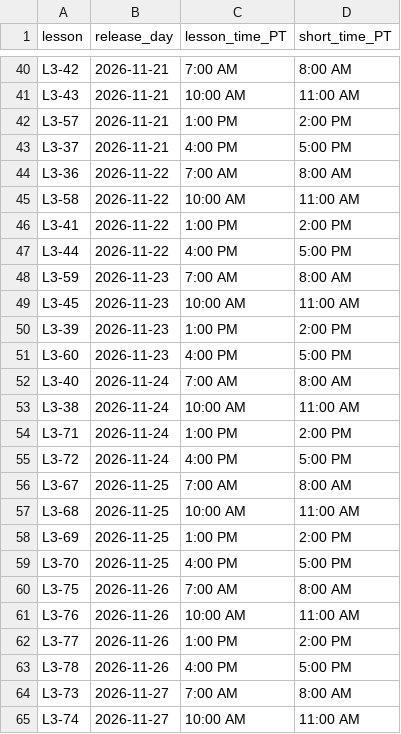
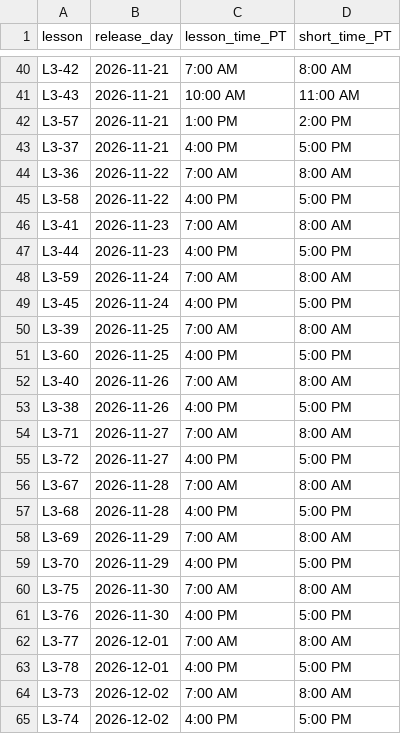
Before and after one commit to jerryjianli-minibuddy/mathlete-toolkit, a CSV file: data/release_calendar.csv, drawn as a sheet; only a part is shown, gaps mark what is left out; the diff covers the shown part only.

```diff
--- a/data/release_calendar.csv
+++ b/data/release_calendar.csv
@@ -44,22 +44,22 @@ L3-37,2026-11-21,4:00 PM,5:00 PM
 L3-36,2026-11-22,7:00 AM,8:00 AM
-L3-58,2026-11-22,10:00 AM,11:00 AM
-L3-41,2026-11-22,1:00 PM,2:00 PM
-L3-44,2026-11-22,4:00 PM,5:00 PM
-L3-59,2026-11-23,7:00 AM,8:00 AM
-L3-45,2026-11-23,10:00 AM,11:00 AM
-L3-39,2026-11-23,1:00 PM,2:00 PM
-L3-60,2026-11-23,4:00 PM,5:00 PM
-L3-40,2026-11-24,7:00 AM,8:00 AM
-L3-38,2026-11-24,10:00 AM,11:00 AM
-L3-71,2026-11-24,1:00 PM,2:00 PM
-L3-72,2026-11-24,4:00 PM,5:00 PM
-L3-67,2026-11-25,7:00 AM,8:00 AM
-L3-68,2026-11-25,10:00 AM,11:00 AM
-L3-69,2026-11-25,1:00 PM,2:00 PM
-L3-70,2026-11-25,4:00 PM,5:00 PM
-L3-75,2026-11-26,7:00 AM,8:00 AM
-L3-76,2026-11-26,10:00 AM,11:00 AM
-L3-77,2026-11-26,1:00 PM,2:00 PM
-L3-78,2026-11-26,4:00 PM,5:00 PM
-L3-73,2026-11-27,7:00 AM,8:00 AM
-L3-74,2026-11-27,10:00 AM,11:00 AM
+L3-58,2026-11-22,4:00 PM,5:00 PM
+L3-41,2026-11-23,7:00 AM,8:00 AM
+L3-44,2026-11-23,4:00 PM,5:00 PM
+L3-59,2026-11-24,7:00 AM,8:00 AM
+L3-45,2026-11-24,4:00 PM,5:00 PM
+L3-39,2026-11-25,7:00 AM,8:00 AM
+L3-60,2026-11-25,4:00 PM,5:00 PM
+L3-40,2026-11-26,7:00 AM,8:00 AM
+L3-38,2026-11-26,4:00 PM,5:00 PM
+L3-71,2026-11-27,7:00 AM,8:00 AM
+L3-72,2026-11-27,4:00 PM,5:00 PM
+L3-67,2026-11-28,7:00 AM,8:00 AM
+L3-68,2026-11-28,4:00 PM,5:00 PM
+L3-69,2026-11-29,7:00 AM,8:00 AM
+L3-70,2026-11-29,4:00 PM,5:00 PM
+L3-75,2026-11-30,7:00 AM,8:00 AM
+L3-76,2026-11-30,4:00 PM,5:00 PM
+L3-77,2026-12-01,7:00 AM,8:00 AM
+L3-78,2026-12-01,4:00 PM,5:00 PM
+L3-73,2026-12-02,7:00 AM,8:00 AM
+L3-74,2026-12-02,4:00 PM,5:00 PM
```
Also changed, not shown: 2 added rows, 2 removed rows and 103 edited cells elsewhere in this file.
